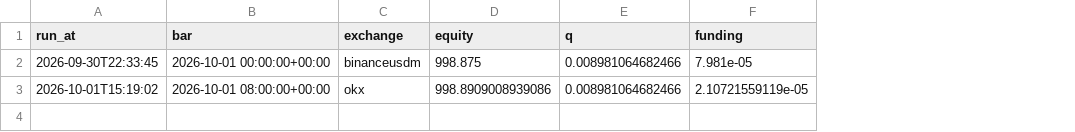
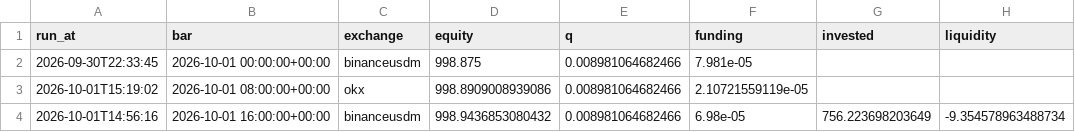
Before and after one commit to adrianf882/quant-trading, a CSV file: experiments/paper_log_carry.csv, drawn as a sheet; the diff names each change by its address in the sheet, - before the commit and + after, or states it on an @@ line.

```diff
--- a/experiments/paper_log_carry.csv
+++ b/experiments/paper_log_carry.csv
+column G (invested), empty
+column H (liquidity), empty
+row 4: 2026-10-01T14:56:16 | 2026-10-01 16:00:00+00:00 | binanceusdm | 998.9436853080432 | 0.008981064682466 | 6.98e-05 | 756.223698203649 | -9.354578963488734
```
Also changed, not shown: experiments/paper_log_futures.csv, 5 other files.
